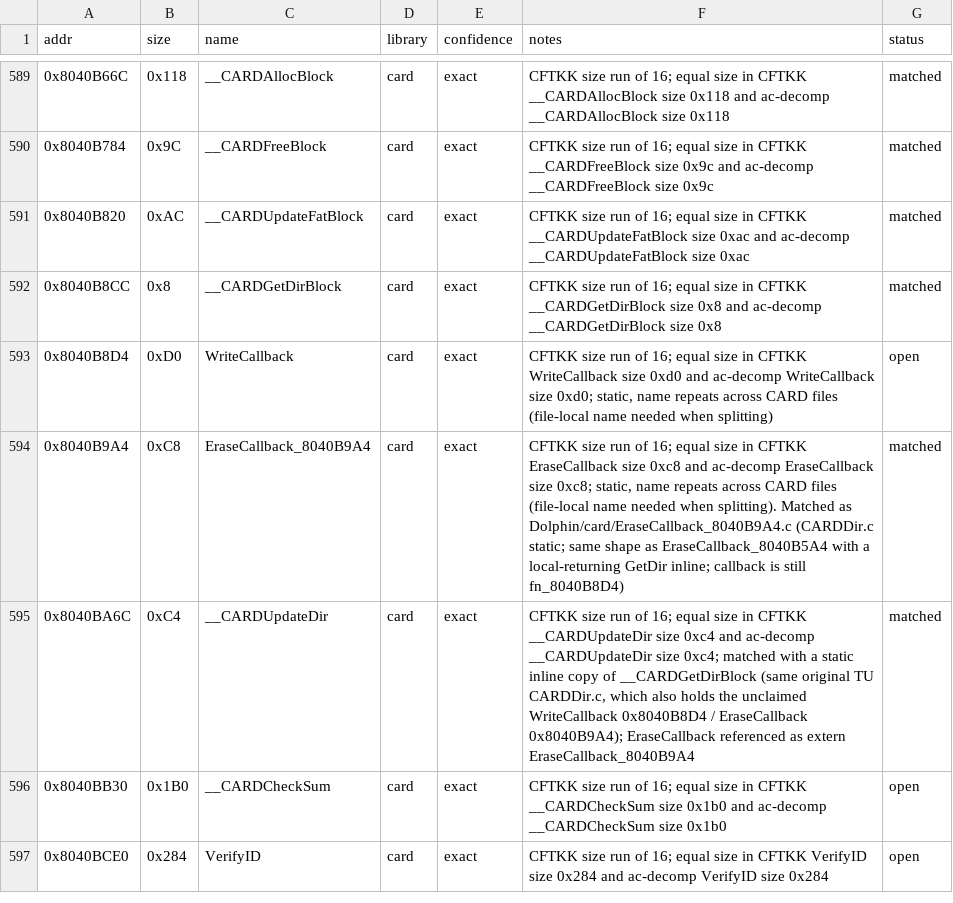
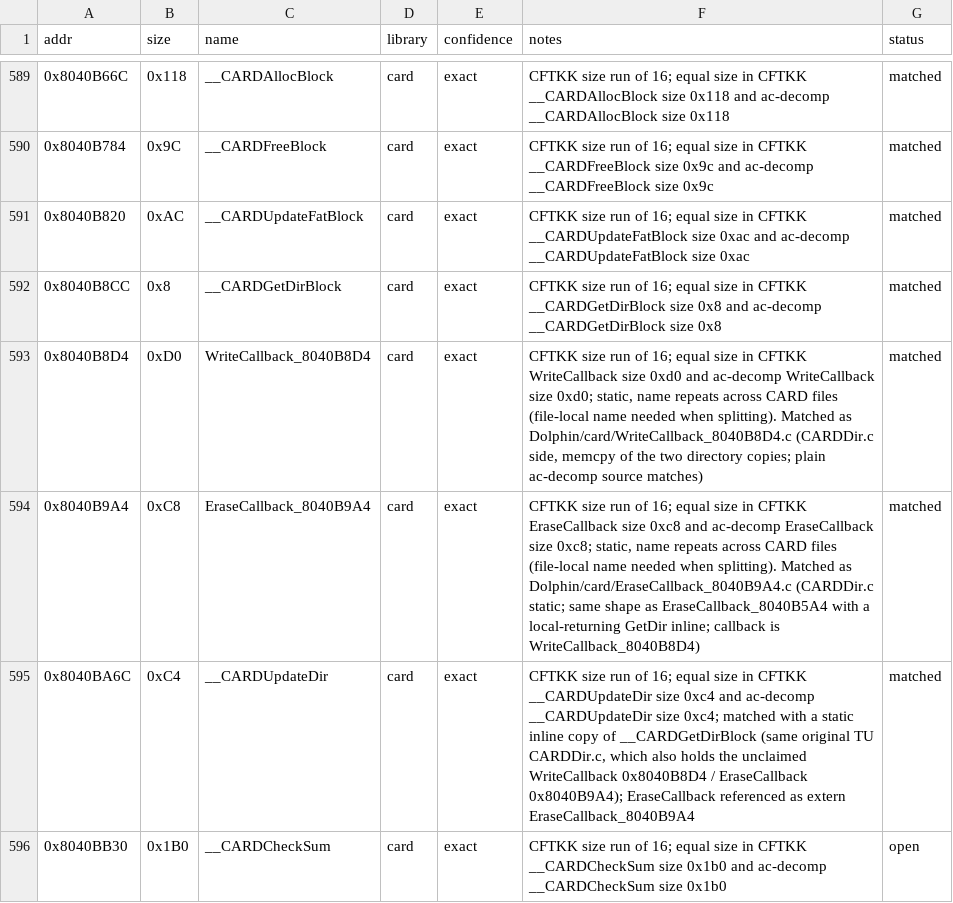
Before and after one commit to Esoteric-Engineer/mnroi, a TSV file: docs/sdk_queue.tsv, drawn as a sheet; only a part is shown, gaps mark what is left out; the shorter side is filled out with more unchanged rows.

Commit message:
Match WriteCallback_8040B8D4 (Dolphin/card/WriteCallback_8040B8D4.c)

```diff
--- a/docs/sdk_queue.tsv
+++ b/docs/sdk_queue.tsv
@@ -592,4 +592,4 @@ addr	size	name	library	confidence	notes	status
 0x8040B8CC	0x8	__CARDGetDirBlock	card	exact	CFTKK size run of 16; equal size in CFTKK __CARDGetDirBlock size 0x8 and ac-decomp __CARDGetDirBlock size 0x8	matched
-0x8040B8D4	0xD0	WriteCallback	card	exact	CFTKK size run of 16; equal size in CFTKK WriteCallback size 0xd0 and ac-decomp WriteCallback size 0xd0; static, name repeats across CARD files (file-local name needed when splitting)	open
-0x8040B9A4	0xC8	EraseCallback_8040B9A4	card	exact	CFTKK size run of 16; equal size in CFTKK EraseCallback size 0xc8 and ac-decomp EraseCallback size 0xc8; static, name repeats across CARD files (file-local name needed when splitting). Matched as Dolphin/card/EraseCallback_8040B9A4.c (CARDDir.c static; same shape as EraseCallback_8040B5A4 with a local-returning GetDir inline; callback is still fn_8040B8D4)	matched
+0x8040B8D4	0xD0	WriteCallback_8040B8D4	card	exact	CFTKK size run of 16; equal size in CFTKK WriteCallback size 0xd0 and ac-decomp WriteCallback size 0xd0; static, name repeats across CARD files (file-local name needed when splitting). Matched as Dolphin/card/WriteCallback_8040B8D4.c (CARDDir.c side, memcpy of the two directory copies; plain ac-decomp source matches)	matched
+0x8040B9A4	0xC8	EraseCallback_8040B9A4	card	exact	CFTKK size run of 16; equal size in CFTKK EraseCallback size 0xc8 and ac-decomp EraseCallback size 0xc8; static, name repeats across CARD files (file-local name needed when splitting). Matched as Dolphin/card/EraseCallback_8040B9A4.c (CARDDir.c static; same shape as EraseCallback_8040B5A4 with a local-returning GetDir inline; callback is WriteCallback_8040B8D4)	matched
 0x8040BA6C	0xC4	__CARDUpdateDir	card	exact	CFTKK size run of 16; equal size in CFTKK __CARDUpdateDir size 0xc4 and ac-decomp __CARDUpdateDir size 0xc4; matched with a static inline copy of __CARDGetDirBlock (same original TU CARDDir.c, which also holds the unclaimed WriteCallback 0x8040B8D4 / EraseCallback 0x8040B9A4); EraseCallback referenced as extern EraseCallback_8040B9A4	matched
```
Also changed, not shown: 5 other files.
